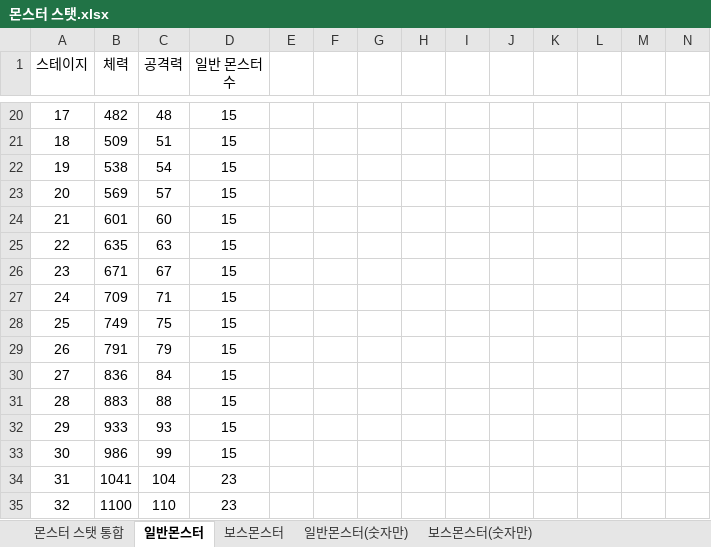
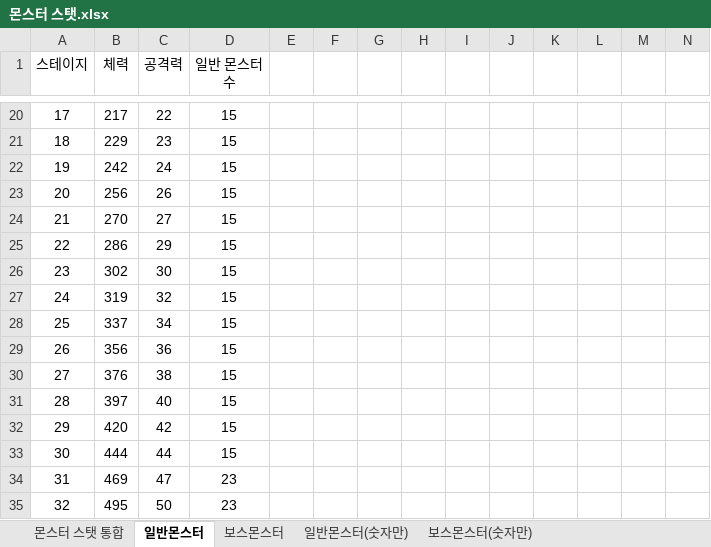
Before and after one commit to Corporate-Agreement-Project-In-Kyung-Il/Corporate-Agreement, an Excel workbook: Assets/05.DataTable/몬스터 스탯.xlsx, sheet 일반몬스터, drawn as a sheet; only a part is shown, gaps mark what is left out; values as stored, in another font and other column widths than the file's, no borders; charts and pictures not drawn; the diff covers the shown part only; the diff names each change by its address in the sheet, - before the commit and + after, or states it on an @@ line.

```diff
--- a/Assets/05.DataTable/몬스터 스탯.xlsx (sheet 일반몬스터)
+++ b/Assets/05.DataTable/몬스터 스탯.xlsx (sheet 일반몬스터)
-B20 (체력): 482
+B20 (체력): 217
-C20 (공격력): 48
+C20 (공격력): 22
-B21 (체력): 509
+B21 (체력): 229
-C21 (공격력): 51
+C21 (공격력): 23
-B22 (체력): 538
+B22 (체력): 242
-C22 (공격력): 54
+C22 (공격력): 24
-B23 (체력): 569
+B23 (체력): 256
-C23 (공격력): 57
+C23 (공격력): 26
-B24 (체력): 601
+B24 (체력): 270
-C24 (공격력): 60
+C24 (공격력): 27
-B25 (체력): 635
+B25 (체력): 286
-C25 (공격력): 63
+C25 (공격력): 29
-B26 (체력): 671
+B26 (체력): 302
-C26 (공격력): 67
+C26 (공격력): 30
-B27 (체력): 709
+B27 (체력): 319
-C27 (공격력): 71
+C27 (공격력): 32
-B28 (체력): 749
+B28 (체력): 337
-C28 (공격력): 75
+C28 (공격력): 34
-B29 (체력): 791
+B29 (체력): 356
-C29 (공격력): 79
+C29 (공격력): 36
-B30 (체력): 836
+B30 (체력): 376
-C30 (공격력): 84
+C30 (공격력): 38
-B31 (체력): 883
+B31 (체력): 397
-C31 (공격력): 88
+C31 (공격력): 40
-B32 (체력): 933
+B32 (체력): 420
-C32 (공격력): 93
+C32 (공격력): 42
-B33 (체력): 986
+B33 (체력): 444
-C33 (공격력): 99
+C33 (공격력): 44
-B34 (체력): 1041
+B34 (체력): 469
-C34 (공격력): 104
+C34 (공격력): 47
-B35 (체력): 1100
+B35 (체력): 495
-C35 (공격력): 110
+C35 (공격력): 50
```
Also changed, not shown: 88 edited cells elsewhere in this sheet, sheet 몬스터 스탯 통합, sheet 보스몬스터, charts or pictures, 30 other files.
